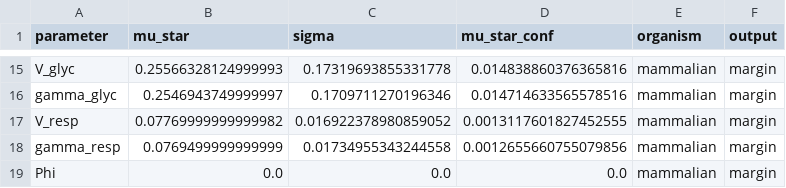
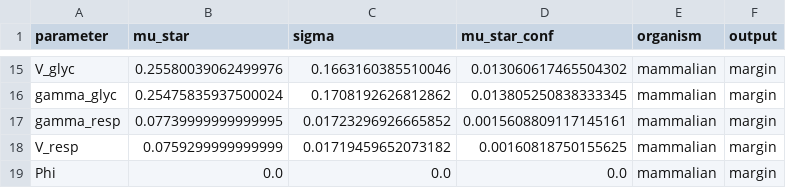
Before and after one commit to reletz/KDS-WarburgEffect, a CSV file: results/morris_margin.csv, drawn as a sheet; only a part is shown, gaps mark what is left out; removed rows and columns are numbered as before the commit, all else as after; the diff covers the shown part only; the diff names each change by its address in the sheet, - before the commit and + after, or states it on an @@ line.

```diff
--- a/results/morris_margin.csv
+++ b/results/morris_margin.csv
-B15 (mu_star): 0.25566328124999993
+B15 (mu_star): 0.25580039062499976
-C15 (sigma): 0.17319693855331778
+C15 (sigma): 0.1663160385510046
-D15 (mu_star_conf): 0.014838860376365816
+D15 (mu_star_conf): 0.013060617465504302
-B16 (mu_star): 0.2546943749999997
+B16 (mu_star): 0.25475835937500024
-C16 (sigma): 0.1709711270196346
+C16 (sigma): 0.1708192626812862
-D16 (mu_star_conf): 0.014714633565578516
+D16 (mu_star_conf): 0.013805250838333345
-row 17: V_resp | 0.07769999999999982 | 0.016922378980859052 | 0.0013117601827452555 | mammalian | margin
-B17 (mu_star): 0.0769499999999999
+B17 (mu_star): 0.07739999999999995
-C17 (sigma): 0.01734955343244558
+C17 (sigma): 0.01723296926665852
-D17 (mu_star_conf): 0.0012655660755079856
+D17 (mu_star_conf): 0.0015608809117145161
+row 18: V_resp | 0.0759299999999999 | 0.01719459652073182 | 0.00160818750155625 | mammalian | margin
```
Also changed, not shown: 3 added rows, 3 removed rows and 24 edited cells elsewhere in this file, results/morris_gstar.csv, 13 other files.
